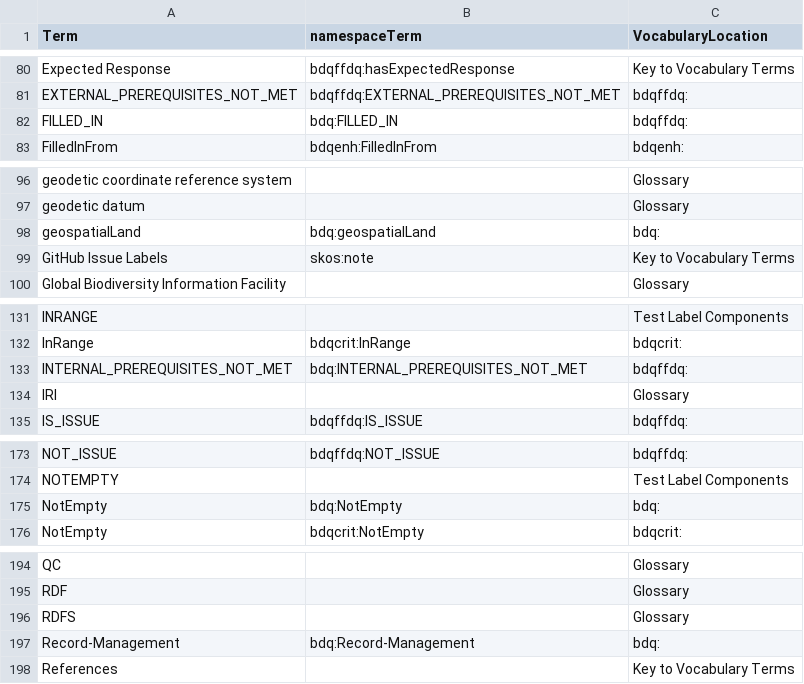
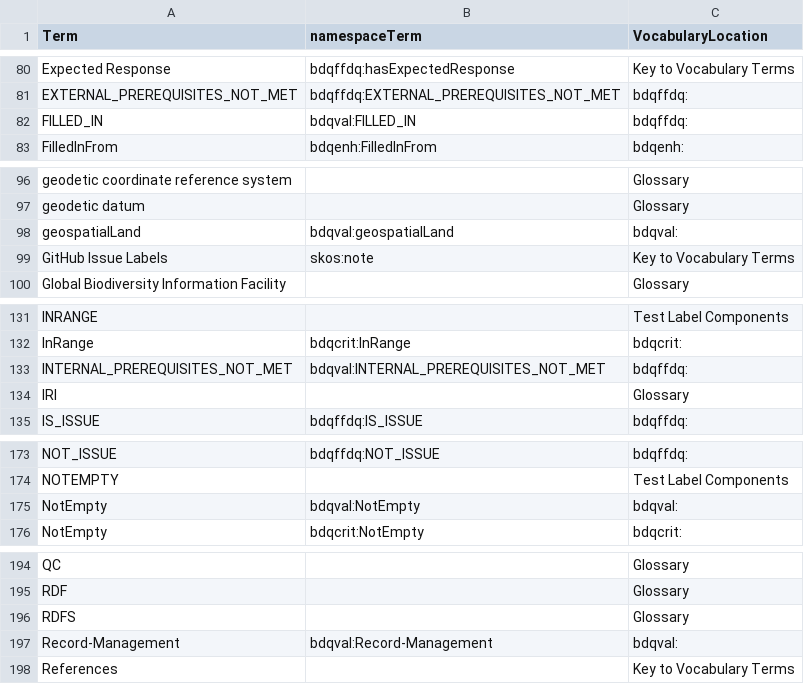
Before and after one commit to tdwg/bdq, a CSV file: tg2/_build_review/glossary_and_vocabulary_terms.csv, drawn as a sheet; only a part is shown, gaps mark what is left out; the diff covers the shown part only.

Commit message:
For #330 more cleanup of bdq: to bdqval: in various python scripts source files and top level README. Rebuilt generated documents including quick reference guide.

```diff
--- a/tg2/_build_review/glossary_and_vocabulary_terms.csv
+++ b/tg2/_build_review/glossary_and_vocabulary_terms.csv
@@ -81,3 +81,3 @@
 "EXTERNAL_PREREQUISITES_NOT_MET","bdqffdq:EXTERNAL_PREREQUISITES_NOT_MET","bdqffdq:"
-"FILLED_IN","bdq:FILLED_IN","bdqffdq:"
+"FILLED_IN","bdqval:FILLED_IN","bdqffdq:"
 "FilledInFrom","bdqenh:FilledInFrom","bdqenh:"
@@ -97,3 +97,3 @@
 "geodetic datum",,"Glossary"
-"geospatialLand","bdq:geospatialLand","bdq:"
+"geospatialLand","bdqval:geospatialLand","bdqval:"
 "GitHub Issue Labels","skos:note","Key to Vocabulary Terms"
@@ -132,3 +132,3 @@
 "InRange","bdqcrit:InRange","bdqcrit:"
-"INTERNAL_PREREQUISITES_NOT_MET","bdq:INTERNAL_PREREQUISITES_NOT_MET","bdqffdq:"
+"INTERNAL_PREREQUISITES_NOT_MET","bdqval:INTERNAL_PREREQUISITES_NOT_MET","bdqffdq:"
 "IRI",,"Glossary"
@@ -174,3 +174,3 @@
 "NOTEMPTY",,"Test Label Components"
-"NotEmpty","bdq:NotEmpty","bdq:"
+"NotEmpty","bdqval:NotEmpty","bdqval:"
 "NotEmpty","bdqcrit:NotEmpty","bdqcrit:"
@@ -196,3 +196,3 @@
 "RDFS",,"Glossary"
-"Record-Management","bdq:Record-Management","bdq:"
+"Record-Management","bdqval:Record-Management","bdqval:"
 "References",,"Key to Vocabulary Terms"
```
Also changed, not shown: 44 edited cells elsewhere in this file, 8 other files.
